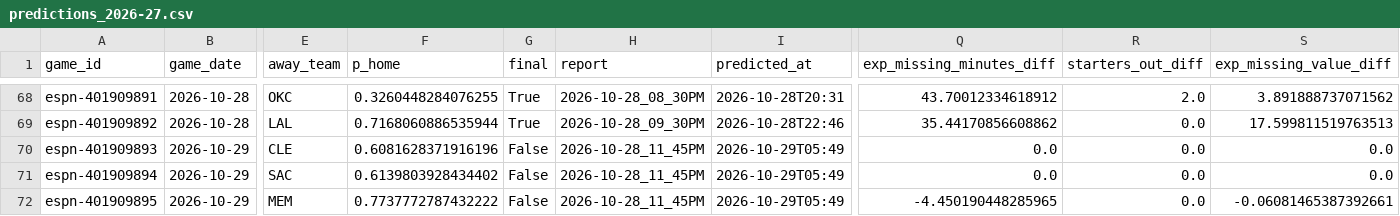
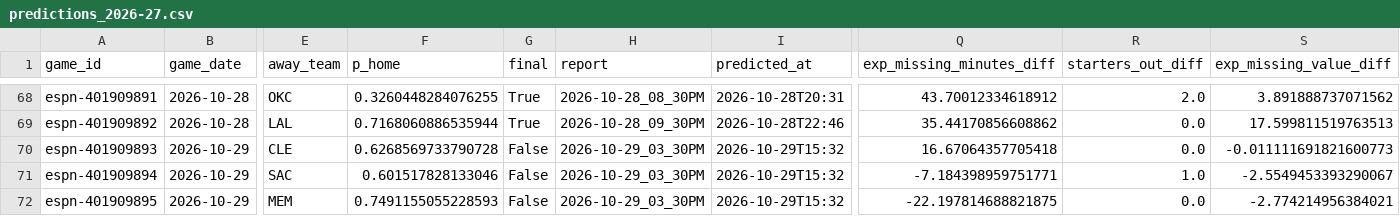
Before and after one commit to z3nsz/nba-prediction, a CSV file: live_state/predictions_2026-27.csv, drawn as a sheet; only a part is shown, gaps mark what is left out; the diff names each change by its address in the sheet, - before the commit and + after, or states it on an @@ line.

```diff
--- a/live_state/predictions_2026-27.csv
+++ b/live_state/predictions_2026-27.csv
-F70 (p_home): 0.6081628371916196
+F70 (p_home): 0.6268569733790728
-H70:H72 (report): 2026-10-28_11_45PM
+H70:H72 (report): 2026-10-29_03_30PM
-I70:I72 (predicted_at): 2026-10-29T05:49
+I70:I72 (predicted_at): 2026-10-29T15:32
-Q70 (exp_missing_minutes_diff): 0.0
+Q70 (exp_missing_minutes_diff): 16.67064357705418
-S70 (exp_missing_value_diff): 0.0
+S70 (exp_missing_value_diff): -0.011111691821600773
-F71 (p_home): 0.6139803928434402
+F71 (p_home): 0.601517828133046
-Q71 (exp_missing_minutes_diff): 0.0
+Q71 (exp_missing_minutes_diff): -7.184398959751771
-R71 (starters_out_diff): 0.0
+R71 (starters_out_diff): 1.0
-S71 (exp_missing_value_diff): 0.0
+S71 (exp_missing_value_diff): -2.5549453393290067
-F72 (p_home): 0.7737772787432222
+F72 (p_home): 0.7491155055228593
-Q72 (exp_missing_minutes_diff): -4.450190448285965
+Q72 (exp_missing_minutes_diff): -22.197814688821875
-S72 (exp_missing_value_diff): -0.06081465387392661
+S72 (exp_missing_value_diff): -2.774214956384021
```
Also changed, not shown: live_state/listings_2026-27.csv, 4 other files.
